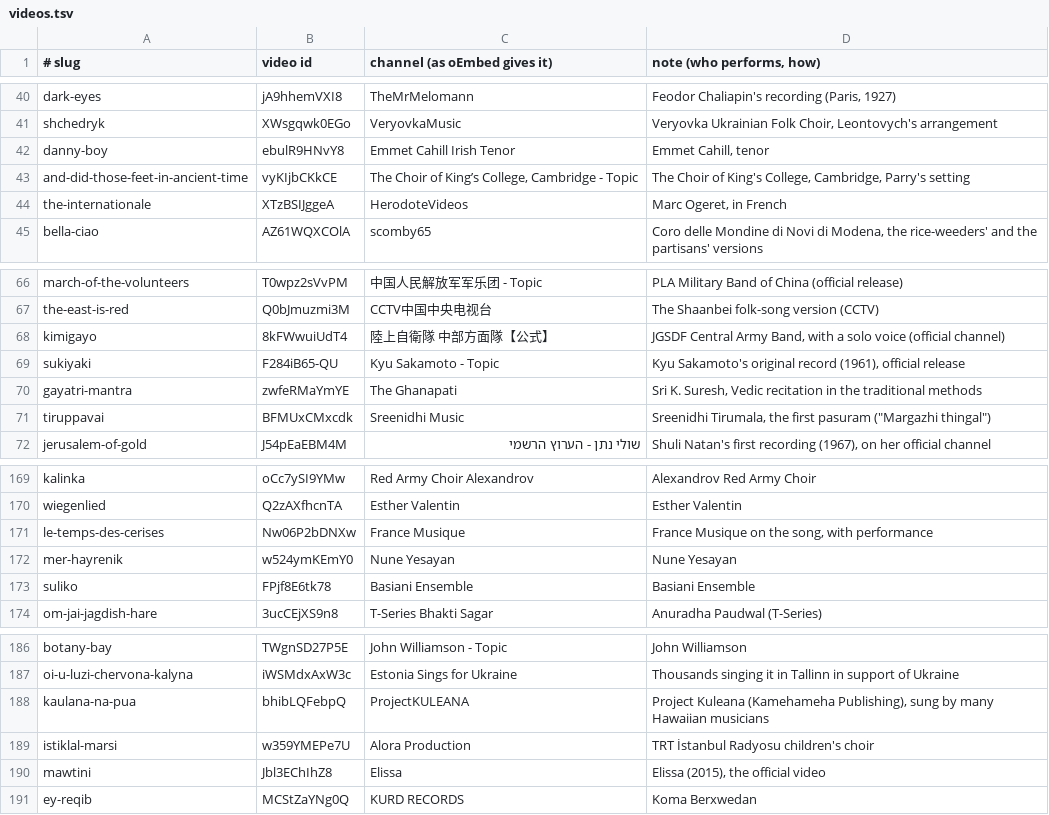
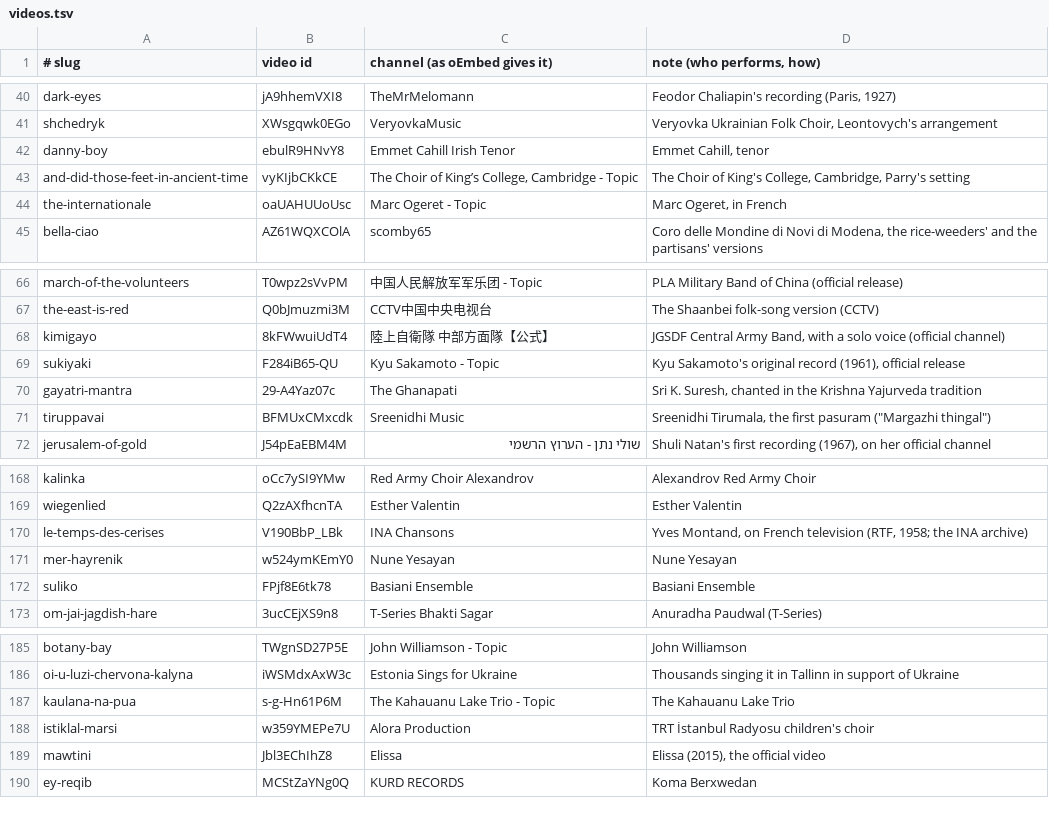
Before and after one commit to FaiyadZaimIshrak/epoch-institute, a TSV file: scripts/songs/videos.tsv, drawn as a sheet; only a part is shown, gaps mark what is left out; the diff covers the shown part only.

```diff
--- a/scripts/songs/videos.tsv
+++ b/scripts/songs/videos.tsv
@@ -43,3 +43,3 @@ danny-boy	ebulR9HNvY8	Emmet Cahill Irish Tenor	Emmet Cahill, tenor
 and-did-those-feet-in-ancient-time	vyKIjbCKkCE	The Choir of King’s College, Cambridge - Topic	The Choir of King's College, Cambridge, Parry's setting
-the-internationale	XTzBSIJggeA	HerodoteVideos	Marc Ogeret, in French
+the-internationale	oaUAHUUoUsc	Marc Ogeret - Topic	Marc Ogeret, in French
 bella-ciao	AZ61WQXCOlA	scomby65	Coro delle Mondine di Novi di Modena, the rice-weeders' and the partisans' versions
@@ -69,3 +69,3 @@ kimigayo	8kFWwuiUdT4	陸上自衛隊 中部方面隊【公式】	JGSDF Central A
 sukiyaki	F284iB65-QU	Kyu Sakamoto - Topic	Kyu Sakamoto's original record (1961), official release
-gayatri-mantra	zwfeRMaYmYE	The Ghanapati	Sri K. Suresh, Vedic recitation in the traditional methods
+gayatri-mantra	29-A4Yaz07c	The Ghanapati	Sri K. Suresh, chanted in the Krishna Yajurveda tradition
 tiruppavai	BFMUxCMxcdk	Sreenidhi Music	Sreenidhi Tirumala, the first pasuram ("Margazhi thingal")
@@ -170,3 +169,3 @@ kalinka	oCc7ySI9YMw	Red Army Choir Alexandrov	Alexandrov Red Army Choir
 wiegenlied	Q2zAXfhcnTA	Esther Valentin	Esther Valentin
-le-temps-des-cerises	Nw06P2bDNXw	France Musique	France Musique on the song, with performance
+le-temps-des-cerises	V190BbP_LBk	INA Chansons	Yves Montand, on French television (RTF, 1958; the INA archive)
 mer-hayrenik	w524ymKEmY0	Nune Yesayan	Nune Yesayan
@@ -187,3 +186,3 @@ botany-bay	TWgnSD27P5E	John Williamson - Topic	John Williamson
 oi-u-luzi-chervona-kalyna	iWSMdxAxW3c	Estonia Sings for Ukraine	Thousands singing it in Tallinn in support of Ukraine
-kaulana-na-pua	bhibLQFebpQ	ProjectKULEANA	Project Kuleana (Kamehameha Publishing), sung by many Hawaiian musicians
+kaulana-na-pua	s-g-Hn61P6M	The Kahauanu Lake Trio - Topic	The Kahauanu Lake Trio
 istiklal-marsi	w359YMEPe7U	Alora Production	TRT İstanbul Radyosu children's choir
```
Also changed, not shown: 1 removed row and 17 edited cells elsewhere in this file, 17 other files.
